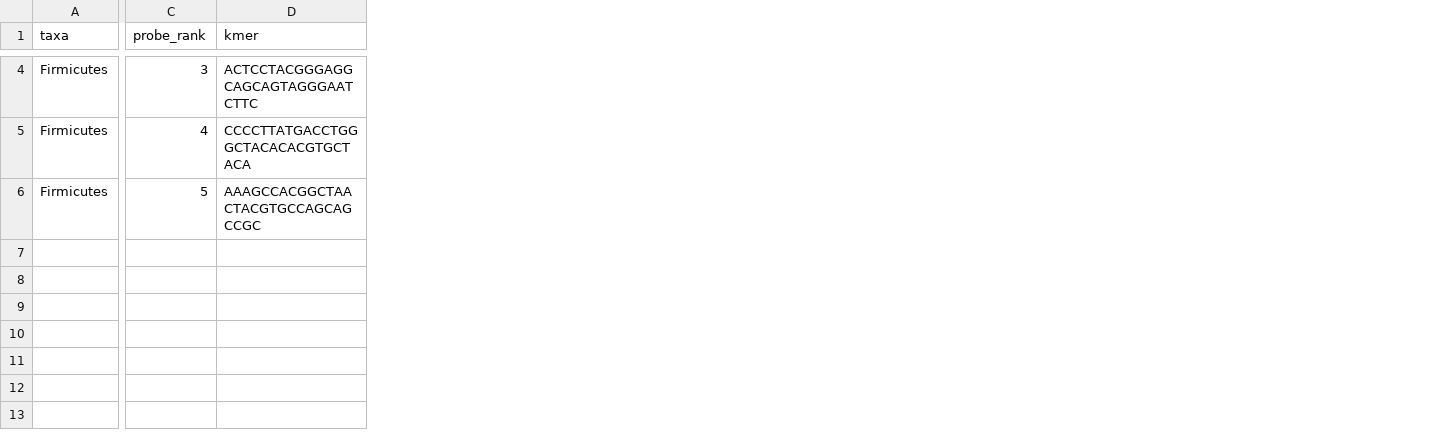
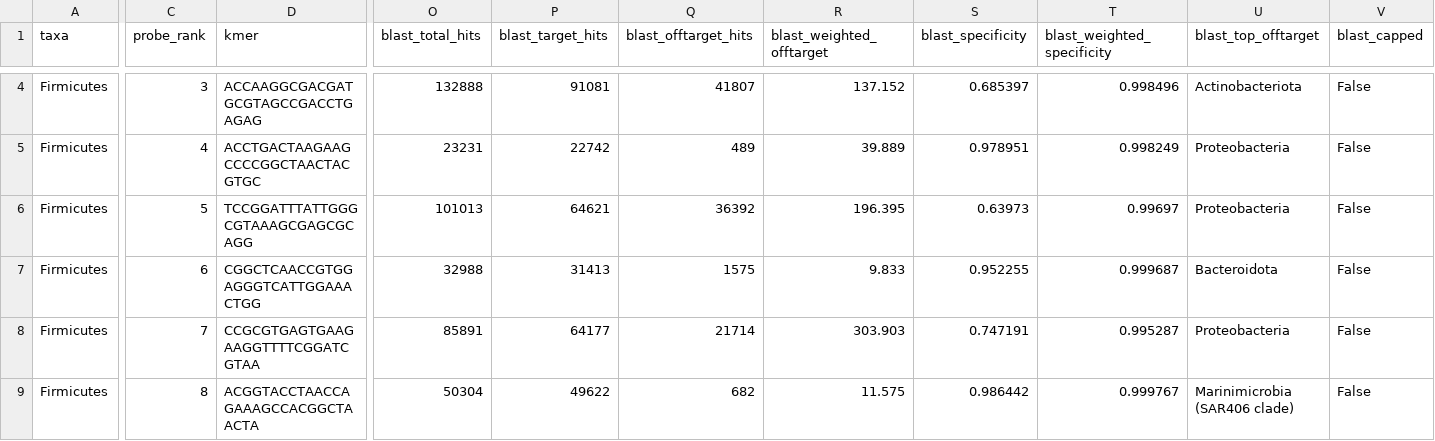
Before and after one commit to NathanKochhar/Bac_probes, a CSV file: KAN2M3/Phylum/selected/Firmicutes_selected_probes.csv, drawn as a sheet; only a part is shown, gaps mark what is left out; rows hold the shown columns only; the diff covers the shown part only; the diff names each change by its address in the sheet, - before the commit and + after, or states it on an @@ line.

```diff
--- a/KAN2M3/Phylum/selected/Firmicutes_selected_probes.csv
+++ b/KAN2M3/Phylum/selected/Firmicutes_selected_probes.csv
+column O (blast_total_hits), rows 4-6: 132888 | 23231 | 101013
+column P (blast_target_hits), rows 4-6: 91081 | 22742 | 64621
+column Q (blast_offtarget_hits), rows 4-6: 41807 | 489 | 36392
+column R (blast_weighted_offtarget), rows 4-6: 137.152 | 39.889 | 196.395
+column S (blast_specificity), rows 4-6: 0.685397 | 0.978951 | 0.63973
+column T (blast_weighted_specificity), rows 4-6: 0.998496 | 0.998249 | 0.99697
+column U (blast_top_offtarget), rows 4-6: Actinobacteriota | Proteobacteria | Proteobacteria
+column V (blast_capped), rows 4-6: all False
-D4 (kmer): ACTCCTACGGGAGGCAGCAGTAGGGAATCTTC
+D4 (kmer): ACCAAGGCGACGATGCGTAGCCGACCTGAGAG
-D5 (kmer): CCCCTTATGACCTGGGCTACACACGTGCTACA
+D5 (kmer): ACCTGACTAAGAAGCCCCGGCTAACTACGTGC
-D6 (kmer): AAAGCCACGGCTAACTACGTGCCAGCAGCCGC
+D6 (kmer): TCCGGATTTATTGGGCGTAAAGCGAGCGCAGG
+row 7: Firmicutes | 6 | CGGCTCAACCGTGGAGGGTCATTGGAAACTGG | 32988 | 31413 | 1575 | 9.833 | 0.952255 | 0.999687 | Bacteroidota | False
+row 8: Firmicutes | 7 | CCGCGTGAGTGAAGAAGGTTTTCGGATCGTAA | 85891 | 64177 | 21714 | 303.903 | 0.747191 | 0.995287 | Proteobacteria | False
+row 9: Firmicutes | 8 | ACGGTACCTAACCAGAAAGCCACGGCTAACTA | 50304 | 49622 | 682 | 11.575 | 0.986442 | 0.999767 | Marinimicrobia (SAR406 clade) | False
```
Also changed, not shown: 1 added row and 46 edited cells elsewhere in this file, KAN2M3/Phylum/design_summary.csv, KAN2M3/Phylum/selected/Actinobacteriota_selected_probes.csv, 8 other files.
